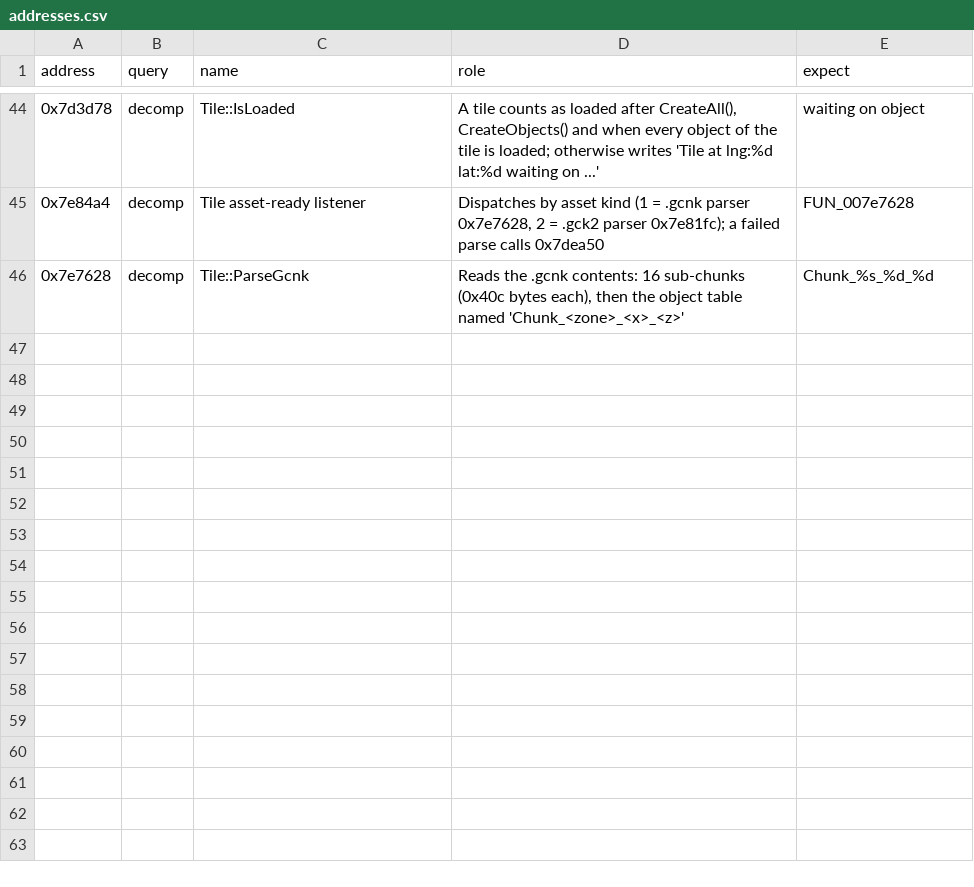
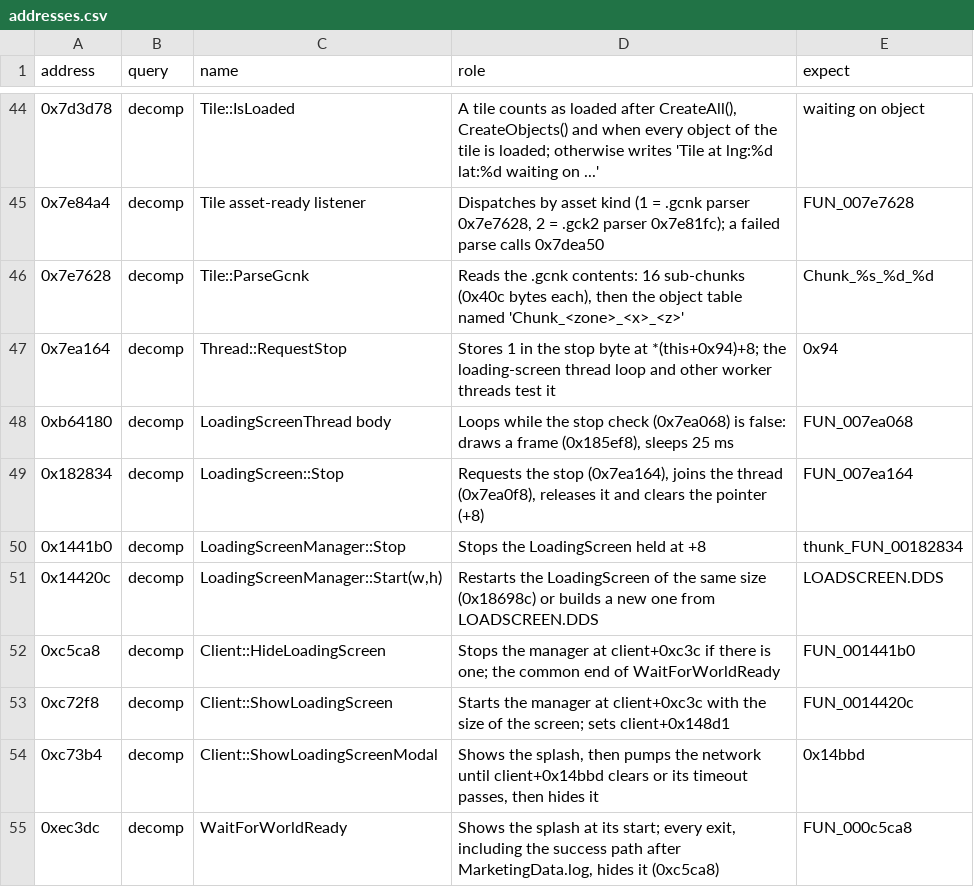
Before and after one commit to DeanSawyer/FreeRealms-PS3-Research, a CSV file: docs/re/addresses.csv, drawn as a sheet; only a part is shown, gaps mark what is left out.

```diff
--- a/docs/re/addresses.csv
+++ b/docs/re/addresses.csv
@@ -46 +46,10 @@ address,query,name,role,expect
 0x7e7628,decomp,Tile::ParseGcnk,"Reads the .gcnk contents: 16 sub-chunks (0x40c bytes each), then the object table named 'Chunk_<zone>_<x>_<z>'",Chunk_%s_%d_%d
+0x7ea164,decomp,Thread::RequestStop,Stores 1 in the stop byte at *(this+0x94)+8; the loading-screen thread loop and other worker threads test it,0x94
+0xb64180,decomp,LoadingScreenThread body,"Loops while the stop check (0x7ea068) is false: draws a frame (0x185ef8), sleeps 25 ms",FUN_007ea068
+0x182834,decomp,LoadingScreen::Stop,"Requests the stop (0x7ea164), joins the thread (0x7ea0f8), releases it and clears the pointer (+8)",FUN_007ea164
+0x1441b0,decomp,LoadingScreenManager::Stop,Stops the LoadingScreen held at +8,thunk_FUN_00182834
+0x14420c,decomp,"LoadingScreenManager::Start(w,h)",Restarts the LoadingScreen of the same size (0x18698c) or builds a new one from LOADSCREEN.DDS,LOADSCREEN.DDS
+0xc5ca8,decomp,Client::HideLoadingScreen,Stops the manager at client+0xc3c if there is one; the common end of WaitForWorldReady,FUN_001441b0
+0xc72f8,decomp,Client::ShowLoadingScreen,Starts the manager at client+0xc3c with the size of the screen; sets client+0x148d1,FUN_0014420c
+0xc73b4,decomp,Client::ShowLoadingScreenModal,"Shows the splash, then pumps the network until client+0x14bbd clears or its timeout passes, then hides it",0x14bbd
+0xec3dc,decomp,WaitForWorldReady,"Shows the splash at its start; every exit, including the success path after MarketingData.log, hides it (0xc5ca8)",FUN_000c5ca8
```
Also changed, not shown: 4 other files.
